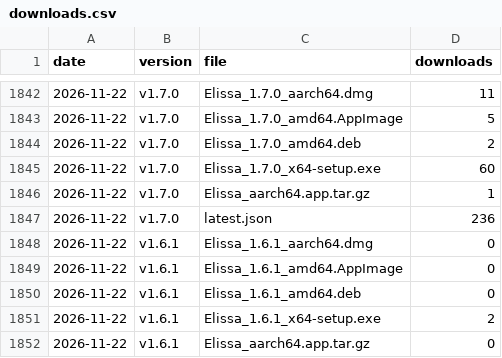
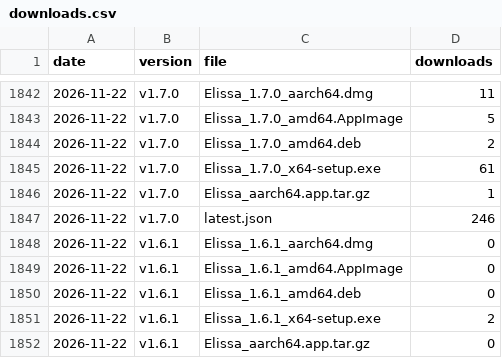
Before and after one commit to inginddie/elissa, a CSV file: downloads.csv, drawn as a sheet; only a part is shown, gaps mark what is left out.

```diff
--- a/downloads.csv
+++ b/downloads.csv
@@ -1844,5 +1844,5 @@ date,version,file,downloads
 2026-11-22,v1.7.0,Elissa_1.7.0_amd64.deb,2
-2026-11-22,v1.7.0,Elissa_1.7.0_x64-setup.exe,60
+2026-11-22,v1.7.0,Elissa_1.7.0_x64-setup.exe,61
 2026-11-22,v1.7.0,Elissa_aarch64.app.tar.gz,1
-2026-11-22,v1.7.0,latest.json,236
+2026-11-22,v1.7.0,latest.json,246
 2026-11-22,v1.6.1,Elissa_1.6.1_aarch64.dmg,0
```
Also changed, not shown: 1 other file.
